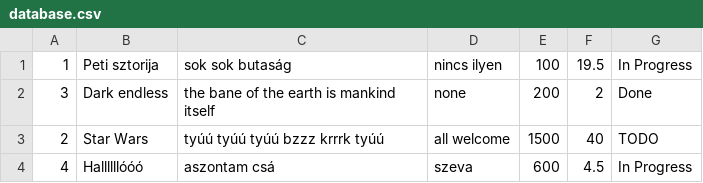
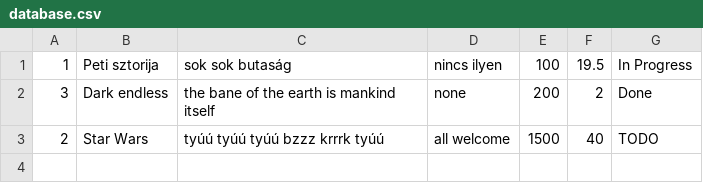
Before and after one commit to peterosz/super-sprinter-3000-peterosz, a CSV file: database.csv, drawn as a sheet; the diff names each change by its address in the sheet, - before the commit and + after, or states it on an @@ line.

```diff
--- a/database.csv
+++ b/database.csv
-row 4: 4 | Hallllllóóó | aszontam csá | szeva | 600 | 4.5 | In Progress
```
Also changed, not shown: 3 other files.
